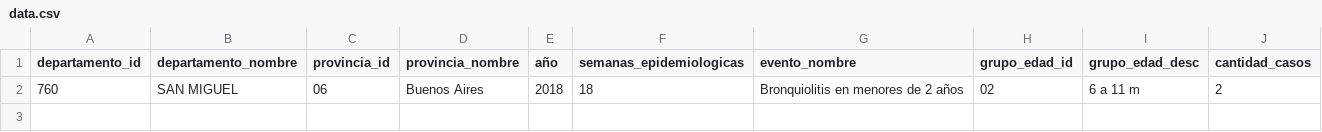
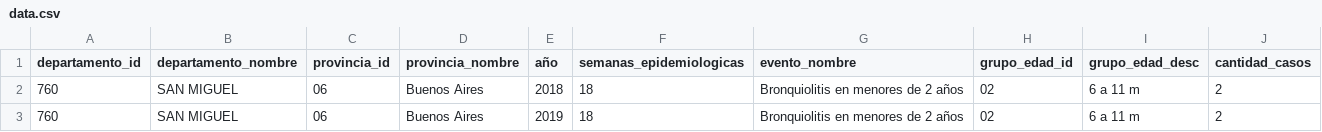
Before and after one commit to misaprostol/Proyecto-UNAJ, a CSV file: backend/data.csv, drawn as a sheet; the diff names each change by its address in the sheet, - before the commit and + after, or states it on an @@ line.

Commit message:
Update data.csv

```diff
--- a/backend/data.csv
+++ b/backend/data.csv
+row 3: 760 | SAN MIGUEL | 06 | Buenos Aires | 2019 | 18 | Bronquiolitis en menores de 2 años | 02 | 6 a 11 m | 2
```
